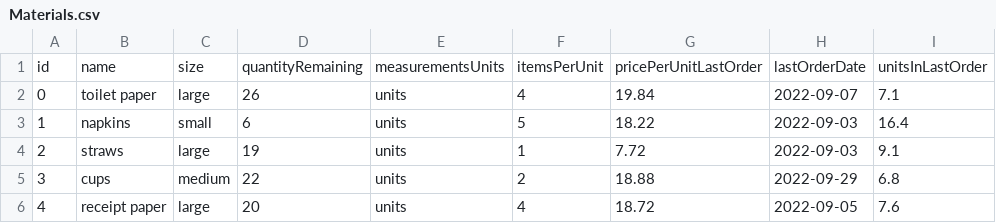
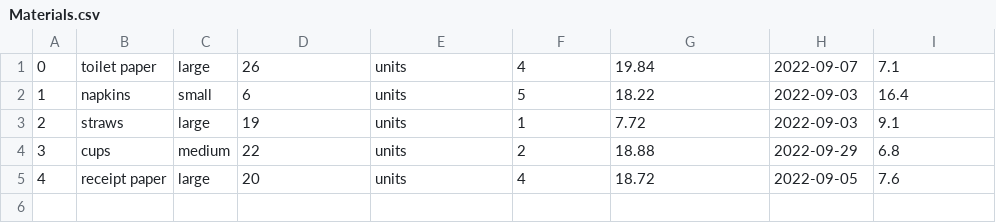
Before and after one commit to robert-f-eads/CSCE_315_Project_2, a CSV file: backendCreation/dbData/Materials.csv, drawn as a sheet.

Commit message:
Updated data files and documention in backendCreation

```diff
--- a/backendCreation/dbData/Materials.csv
+++ b/backendCreation/dbData/Materials.csv
@@ -1,2 +1 @@
-id,name,size,quantityRemaining,measurementsUnits,itemsPerUnit,pricePerUnitLastOrder,lastOrderDate,unitsInLastOrder
 0,toilet paper,large,26,units,4,19.84,2022-09-07,7.1
```
Also changed, not shown: backendCreation/dbData/Employees.csv, backendCreation/dbData/Ingredients.csv, 5 other files.
